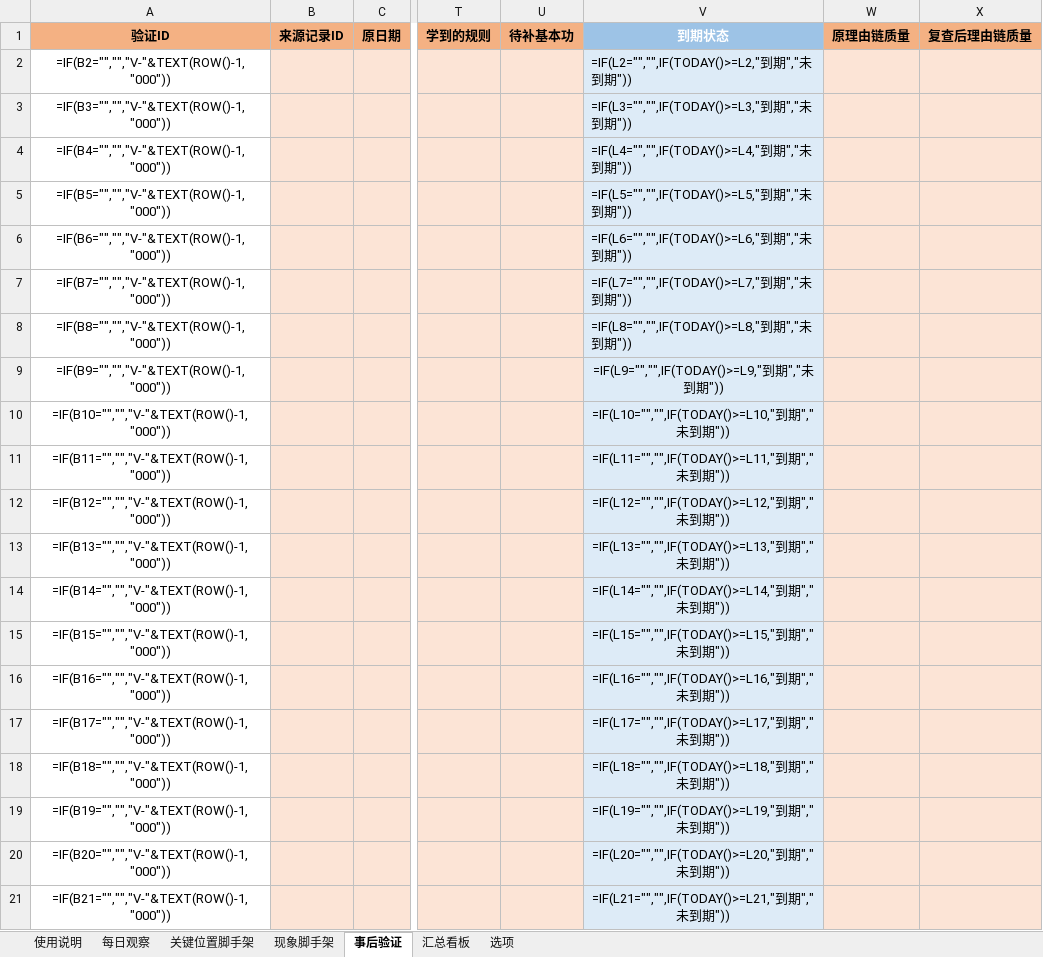
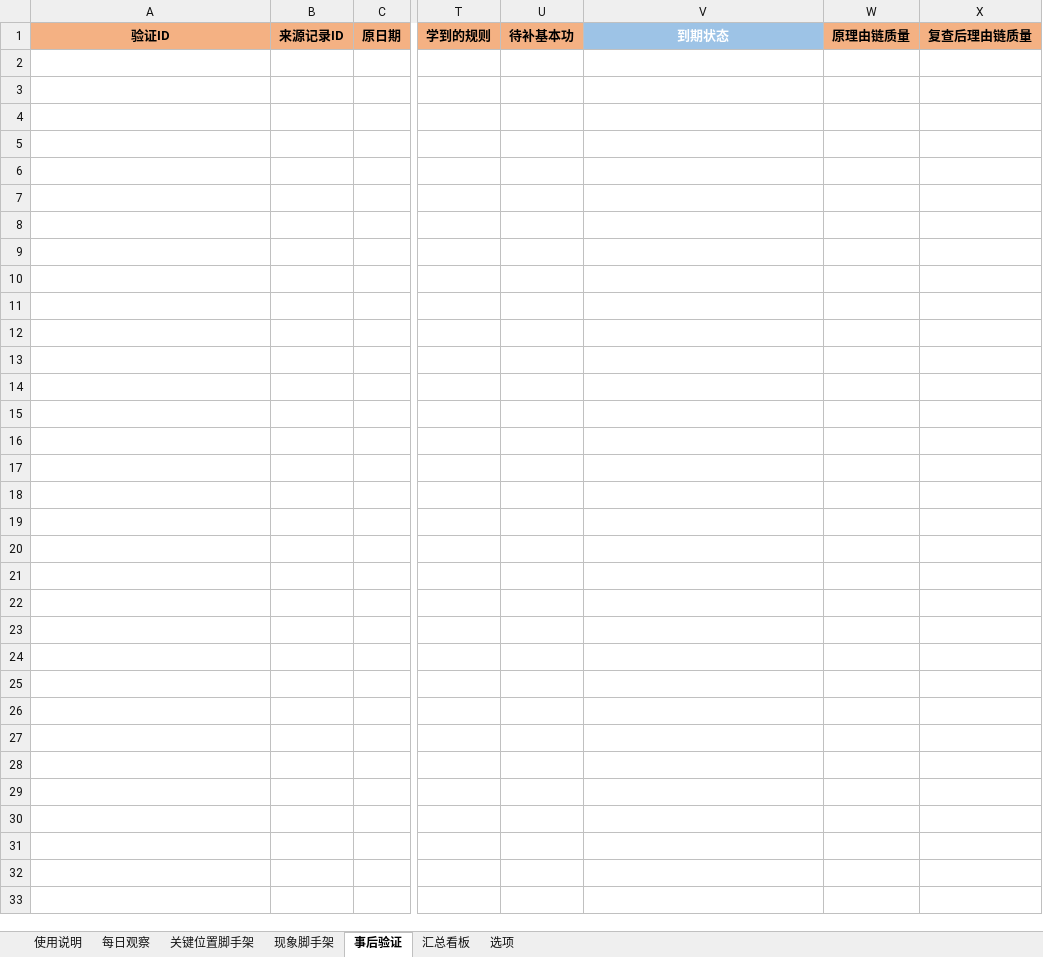
Before and after one commit to yooner/learn_socks, an Excel workbook: stock_review_template.xlsx, sheet 事后验证, drawn as a sheet; only a part is shown, gaps mark what is left out; values as stored, in another font and other column widths than the file's, no borders; formulas without a stored value are shown as written; conditional formats not drawn; rows hold the shown columns only; the diff covers the shown part only; the diff names each change by its address in the sheet, - before the commit and + after, or states it on an @@ line.

```diff
--- a/stock_review_template.xlsx (sheet 事后验证)
+++ b/stock_review_template.xlsx (sheet 事后验证)
-row 2: =IF(B2="","","V-"&TEXT(ROW()-1,"000")) |  |  |  |  | =IF(L2="","",IF(TODAY()>=L2,"到期","未到期"))
-row 3: =IF(B3="","","V-"&TEXT(ROW()-1,"000")) |  |  |  |  | =IF(L3="","",IF(TODAY()>=L3,"到期","未到期"))
-row 4: =IF(B4="","","V-"&TEXT(ROW()-1,"000")) |  |  |  |  | =IF(L4="","",IF(TODAY()>=L4,"到期","未到期"))
-row 5: =IF(B5="","","V-"&TEXT(ROW()-1,"000")) |  |  |  |  | =IF(L5="","",IF(TODAY()>=L5,"到期","未到期"))
-row 6: =IF(B6="","","V-"&TEXT(ROW()-1,"000")) |  |  |  |  | =IF(L6="","",IF(TODAY()>=L6,"到期","未到期"))
-row 7: =IF(B7="","","V-"&TEXT(ROW()-1,"000")) |  |  |  |  | =IF(L7="","",IF(TODAY()>=L7,"到期","未到期"))
-row 8: =IF(B8="","","V-"&TEXT(ROW()-1,"000")) |  |  |  |  | =IF(L8="","",IF(TODAY()>=L8,"到期","未到期"))
-row 9: =IF(B9="","","V-"&TEXT(ROW()-1,"000")) |  |  |  |  | =IF(L9="","",IF(TODAY()>=L9,"到期","未到期"))
-row 10: =IF(B10="","","V-"&TEXT(ROW()-1,"000")) |  |  |  |  | =IF(L10="","",IF(TODAY()>=L10,"到期","未到期"))
-row 11: =IF(B11="","","V-"&TEXT(ROW()-1,"000")) |  |  |  |  | =IF(L11="","",IF(TODAY()>=L11,"到期","未到期"))
-row 12: =IF(B12="","","V-"&TEXT(ROW()-1,"000")) |  |  |  |  | =IF(L12="","",IF(TODAY()>=L12,"到期","未到期"))
-row 13: =IF(B13="","","V-"&TEXT(ROW()-1,"000")) |  |  |  |  | =IF(L13="","",IF(TODAY()>=L13,"到期","未到期"))
-row 14: =IF(B14="","","V-"&TEXT(ROW()-1,"000")) |  |  |  |  | =IF(L14="","",IF(TODAY()>=L14,"到期","未到期"))
-row 15: =IF(B15="","","V-"&TEXT(ROW()-1,"000")) |  |  |  |  | =IF(L15="","",IF(TODAY()>=L15,"到期","未到期"))
-row 16: =IF(B16="","","V-"&TEXT(ROW()-1,"000")) |  |  |  |  | =IF(L16="","",IF(TODAY()>=L16,"到期","未到期"))
-row 17: =IF(B17="","","V-"&TEXT(ROW()-1,"000")) |  |  |  |  | =IF(L17="","",IF(TODAY()>=L17,"到期","未到期"))
-row 18: =IF(B18="","","V-"&TEXT(ROW()-1,"000")) |  |  |  |  | =IF(L18="","",IF(TODAY()>=L18,"到期","未到期"))
-row 19: =IF(B19="","","V-"&TEXT(ROW()-1,"000")) |  |  |  |  | =IF(L19="","",IF(TODAY()>=L19,"到期","未到期"))
-row 20: =IF(B20="","","V-"&TEXT(ROW()-1,"000")) |  |  |  |  | =IF(L20="","",IF(TODAY()>=L20,"到期","未到期"))
-row 21: =IF(B21="","","V-"&TEXT(ROW()-1,"000")) |  |  |  |  | =IF(L21="","",IF(TODAY()>=L21,"到期","未到期"))
```
Also changed, not shown: 479 removed rows elsewhere in this sheet, sheet 每日观察, sheet 汇总看板.
